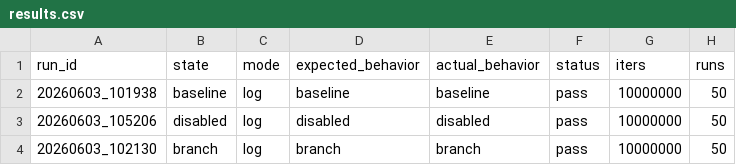
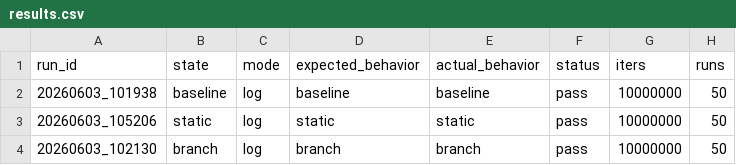
Before and after one commit to LHHL7/asterinas-dyn-debug, a CSV file: results/perf/results.csv, drawn as a sheet; only a part is shown; the diff names each change by its address in the sheet, - before the commit and + after, or states it on an @@ line.

```diff
--- a/results/perf/results.csv
+++ b/results/perf/results.csv
-B3 (state): disabled
+B3 (state): static
-D3 (expected_behavior): disabled
+D3 (expected_behavior): static
-E3 (actual_behavior): disabled
+E3 (actual_behavior): static
```
Also changed, not shown: results/workload/results.csv, 4 other files.
